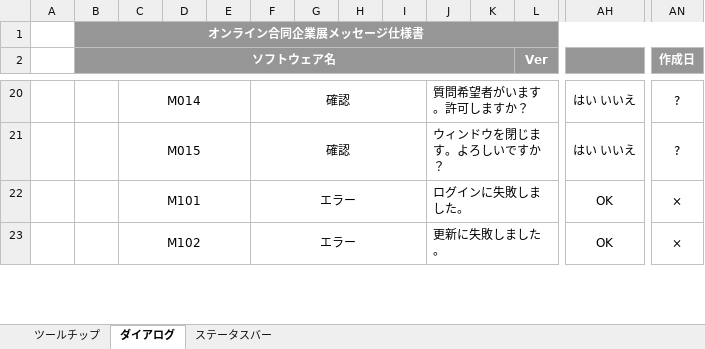
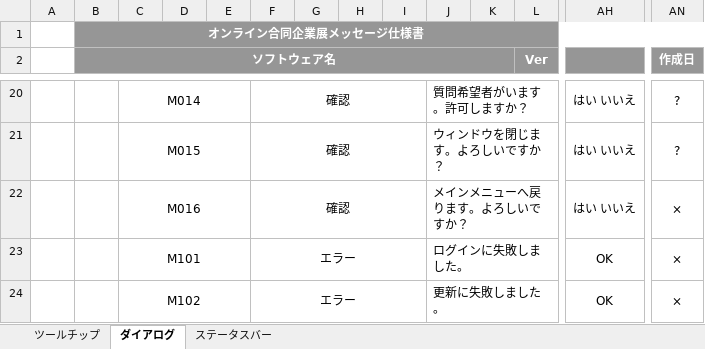
Before and after one commit to miyazaki026/git04, an Excel workbook: メッセージ設計書.xlsx, sheet ダイアログ, drawn as a sheet; only a part is shown, gaps mark what is left out; values as stored, in another font and other column widths than the file's, no borders; rows hold the shown columns only; the diff names each change by its address in the sheet, - before the commit and + after, or states it on an @@ line.

Commit message:
説明会選択画面html,css,の修正、JavaScriptの記述、メッセージ設計書ダイアログの追加

```diff
--- a/メッセージ設計書.xlsx (sheet ダイアログ)
+++ b/メッセージ設計書.xlsx (sheet ダイアログ)
+row 22:  |  | M016 |  |  | 確認 |  |  |  | メインメニューへ戻ります。よろしいですか？ |  |  | はい いいえ | ×
```
Also changed, not shown: 3 other files.
